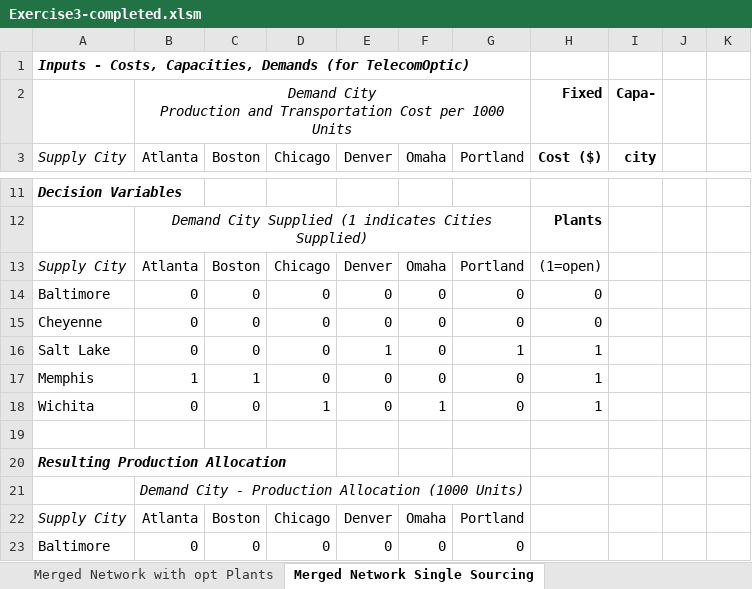
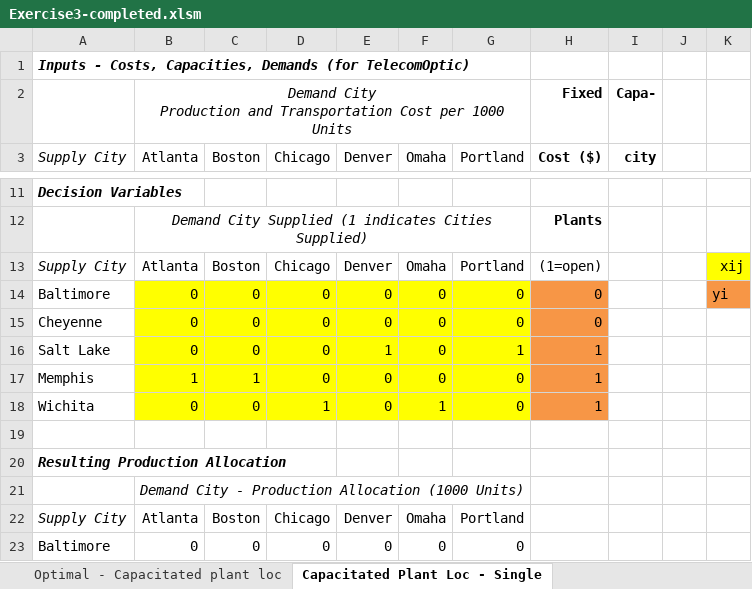
Before and after one commit to R4phou/ULB-GEST-H501, an Excel workbook: Exercices/Block 6/Virgin files/Exercise3-completed.xlsm, sheet Capacitated Plant Loc - Single, drawn as a sheet; only a part is shown, gaps mark what is left out; values as stored, in another font and other column widths than the file's, no borders; charts and pictures not drawn; the diff names each change by its address in the sheet, - before the commit and + after, or states it on an @@ line.

```diff
--- a/Exercices/Block 6/Virgin files/Exercise3-completed.xlsm (sheet Capacitated Plant Loc - Single)
+++ b/Exercices/Block 6/Virgin files/Exercise3-completed.xlsm (sheet Capacitated Plant Loc - Single)
-sheet tab: Merged Network with opt Plants
+sheet tab: Optimal - Capacitated plant loc
-sheet tab: Merged Network Single Sourcing
+sheet tab: Capacitated Plant Loc - Single
-K13: (empty)
+K13: xij
-K13 fill: none
+K13 fill: #FFFF00
-B14:G18 fill: none
+B14:G18 fill: #FFFF00
-H14:H18 fill: none
+H14:H18 fill: #F79646
-K14: (empty)
+K14: yi
-K14 fill: none
+K14 fill: #F79646
```
Also changed, not shown: other sheet tabs, charts or pictures, Exercices/Block 1 - Forecasting/1_Forecasting_Correction - Anotated Raph.xlsx, Exercices/Block 6/Ex1_Capa_Fac_Model-Raph.xlsx, 15 other files.
